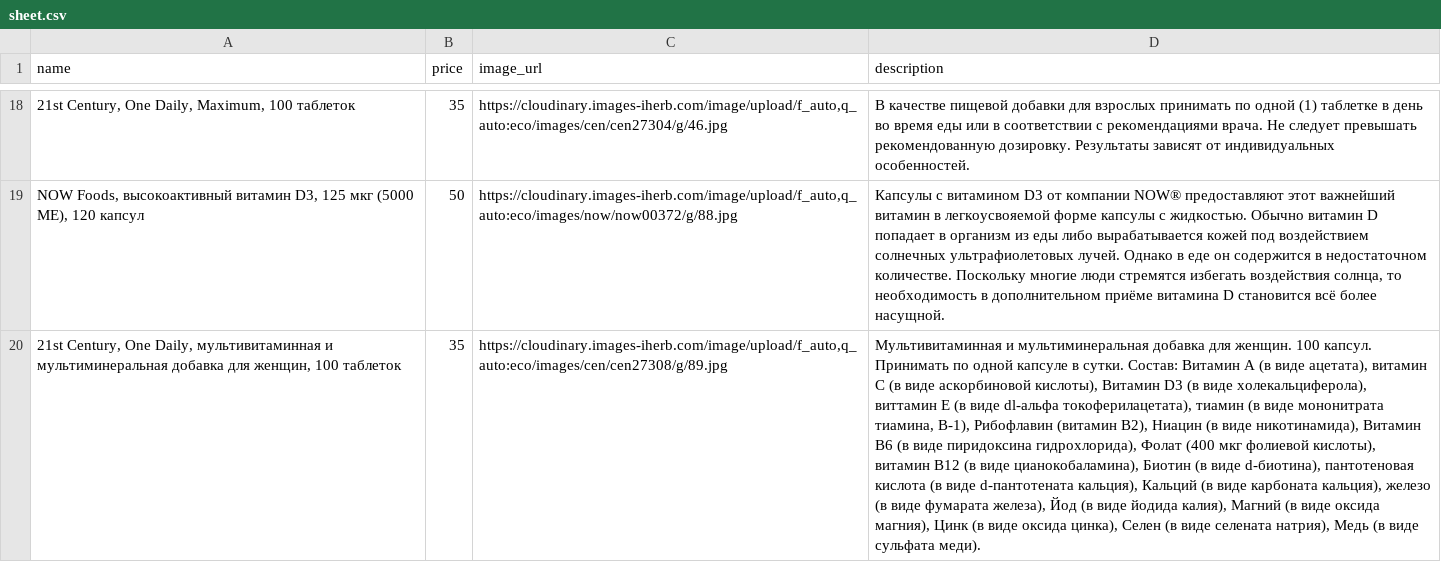
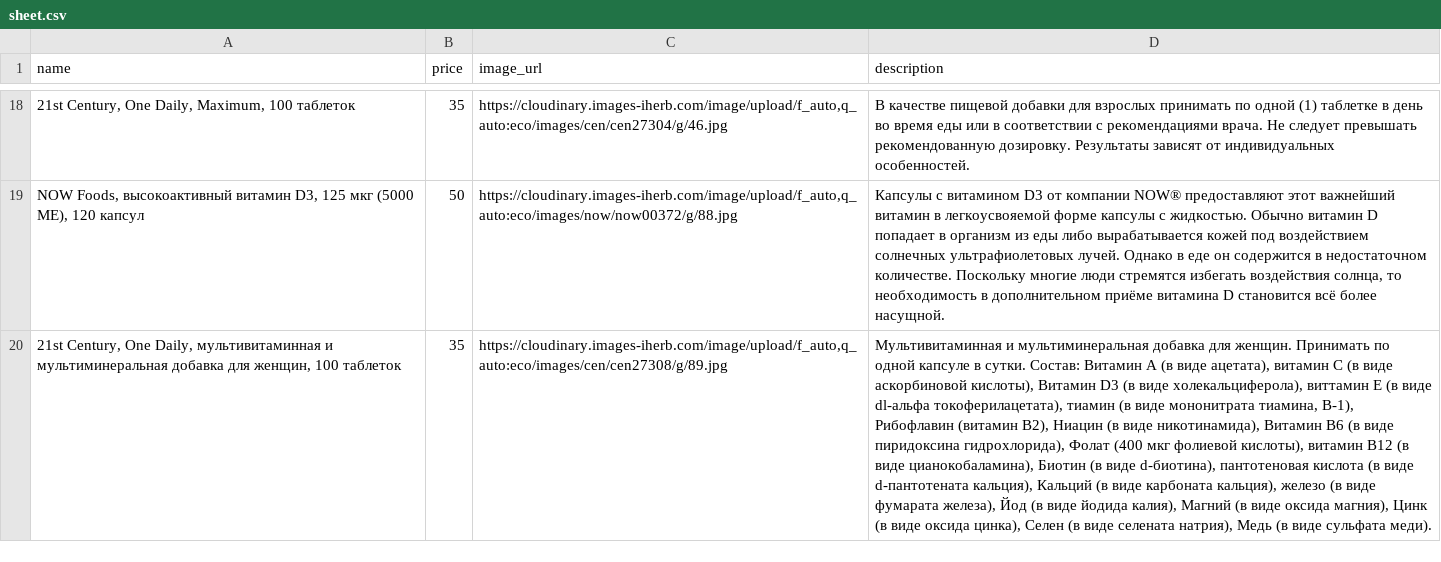
Before and after one commit to shortsnature03-max/vitrina, a CSV file: data/sheet.csv, drawn as a sheet; only a part is shown, gaps mark what is left out; the diff names each change by its address in the sheet, - before the commit and + after, or states it on an @@ line.

Commit message:
Автозагрузка из Google Таблиц

```diff
--- a/data/sheet.csv
+++ b/data/sheet.csv
-D20 (description): …для женщин. 100 капсул. Принимать по…
+D20 (description): …для женщин. Принимать по…
```
